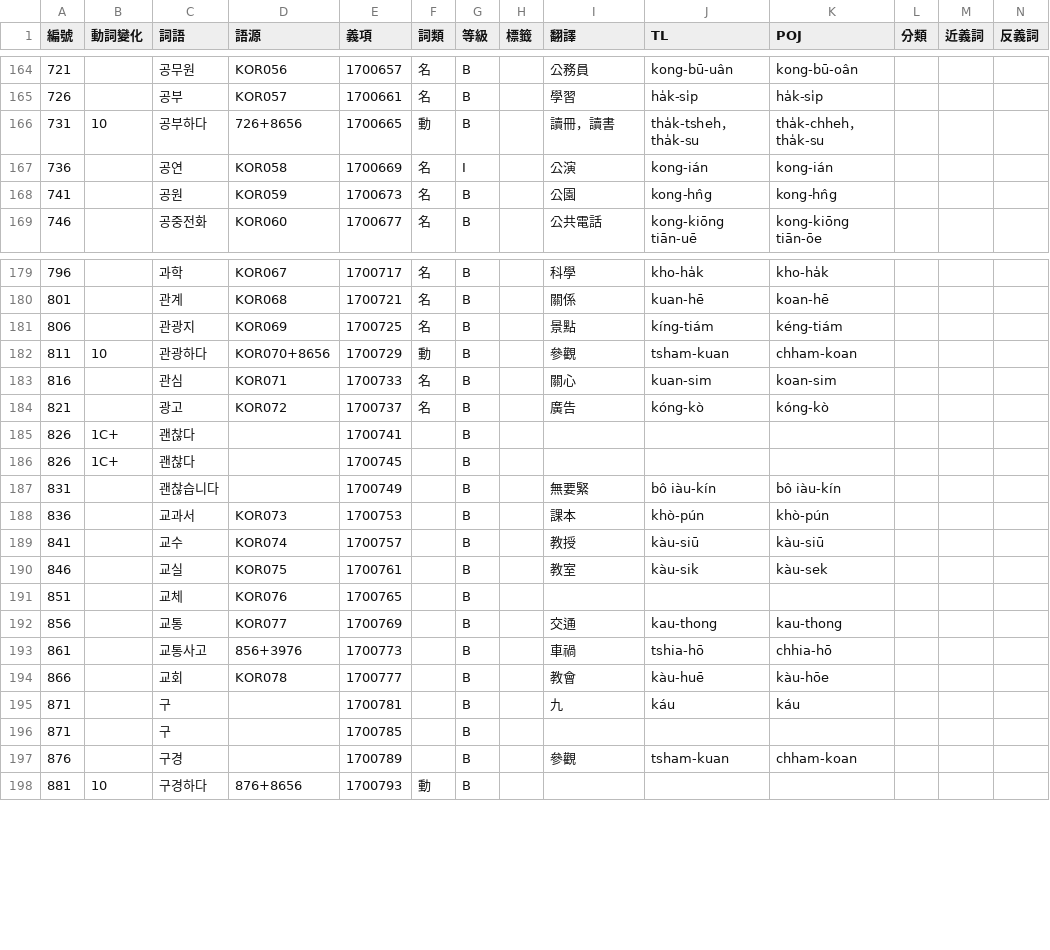
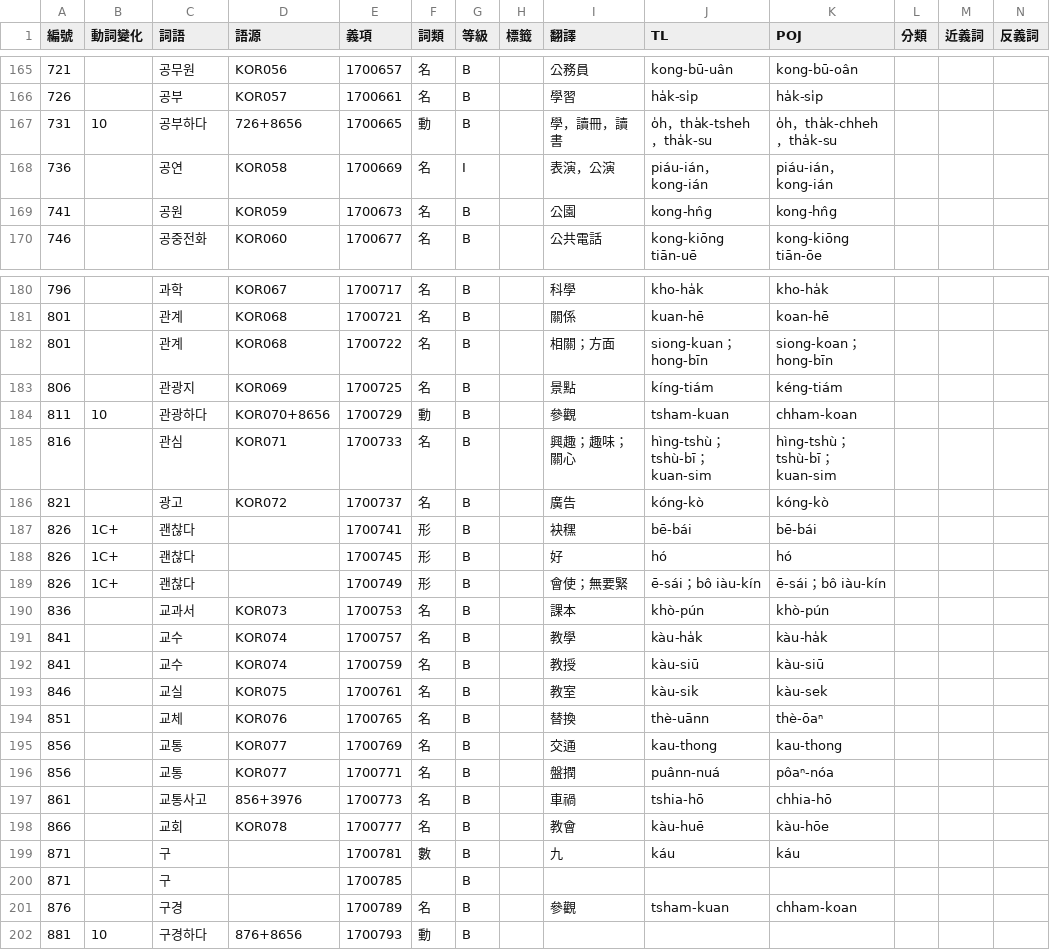
Before and after one commit to haiangdict/HLDKor, a CSV file: data/KOR-Senses.csv, drawn as a sheet; only a part is shown, gaps mark what is left out; removed rows and columns are numbered as before the commit, all else as after; rows hold the shown columns only; the diff covers the shown part only; the diff names each change by its address in the sheet, - before the commit and + after, or states it on an @@ line.

```diff
--- a/data/KOR-Senses.csv
+++ b/data/KOR-Senses.csv
-I167 (翻譯): 讀冊，讀書
+I167 (翻譯): 學，讀冊，讀書
-J167 (TL): tha̍k-tsheh，tha̍k-su
+J167 (TL): o̍h，tha̍k-tsheh，tha̍k-su
-K167 (POJ): tha̍k-chheh，tha̍k-su
+K167 (POJ): o̍h，tha̍k-chheh，tha̍k-su
-I168 (翻譯): 公演
+I168 (翻譯): 表演，公演
-J168 (TL): kong-ián
+J168 (TL): piáu-ián，kong-ián
-K168 (POJ): kong-ián
+K168 (POJ): piáu-ián，kong-ián
+row 182: 801 |  | 관계 | KOR068 | 1700722 | 名 | B |  | 相關；方面 | siong-kuan；hong-bīn | siong-koan；hong-bīn
-I185 (翻譯): 關心
+I185 (翻譯): 興趣；趣味；關心
-J185 (TL): kuan-sim
+J185 (TL): hìng-tshù；tshù-bī；kuan-sim
-K185 (POJ): koan-sim
+K185 (POJ): hìng-tshù；tshù-bī；kuan-sim
-F187:F188 (詞類): (empty)
+F187:F188 (詞類): 形
-I187 (翻譯): (empty)
+I187 (翻譯): 袂䆀
-J187 (TL): (empty)
+J187 (TL): bē-bái
-K187 (POJ): (empty)
+K187 (POJ): bē-bái
-I188 (翻譯): (empty)
+I188 (翻譯): 好
-J188 (TL): (empty)
+J188 (TL): hó
-K188 (POJ): (empty)
+K188 (POJ): hó
-row 187: 831 |  | 괜찮습니다 |  | 1700749 |  | B |  | 無要緊 | bô iàu-kín | bô iàu-kín
+row 189: 826 | 1C+ | 괜찮다 |  | 1700749 | 形 | B |  | 會使；無要緊 | ē-sái；bô iàu-kín | ē-sái；bô iàu-kín
-F190 (詞類): (empty)
+F190 (詞類): 名
+row 191: 841 |  | 교수 | KOR074 | 1700757 | 名 | B |  | 教學 | kàu-ha̍k | kàu-ha̍k
-E192 (義項): 1700757
+E192 (義項): 1700759
-F192:F195 (詞類): (empty)
+F192:F195 (詞類): 名
-I194 (翻譯): (empty)
+I194 (翻譯): 替換
-J194 (TL): (empty)
+J194 (TL): thè-uānn
-K194 (POJ): (empty)
+K194 (POJ): thè-ōaⁿ
+row 196: 856 |  | 교통 | KOR077 | 1700771 | 名 | B |  | 盤撋 | puânn-nuá | pôaⁿ-nóa
-F197:F198 (詞類): (empty)
+F197:F198 (詞類): 名
-F199 (詞類): (empty)
+F199 (詞類): 數
-F201 (詞類): (empty)
+F201 (詞類): 名
```
Also changed, not shown: 1 added row and 13 edited cells elsewhere in this file, data/KOR-Lemmata.csv, 1 other file.
